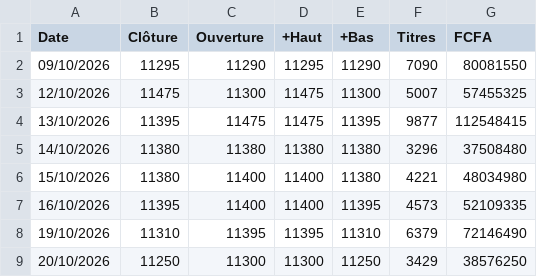
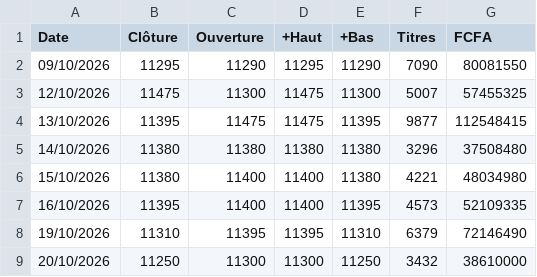
Before and after one commit to ghosht-elphantomo/fofco-brvm-terminal, a CSV file: titres/BOAC.csv, drawn as a sheet.

```diff
--- a/titres/BOAC.csv
+++ b/titres/BOAC.csv
@@ -8,2 +8,2 @@ Date;Clôture;Ouverture;+Haut;+Bas;Titres;FCFA
 19/10/2026;11310;11395;11395;11310;6379;72146490
-20/10/2026;11250;11300;11300;11250;3429;38576250
+20/10/2026;11250;11300;11300;11250;3432;38610000
```
Also changed, not shown: titres/BOAS.csv, titres/ETIT.csv, 1 other file.
